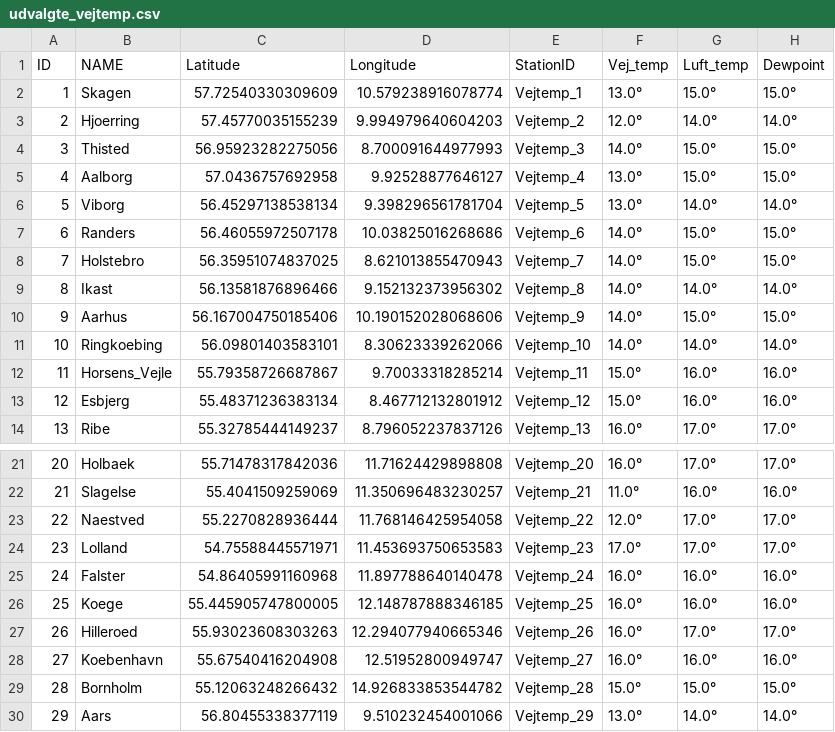
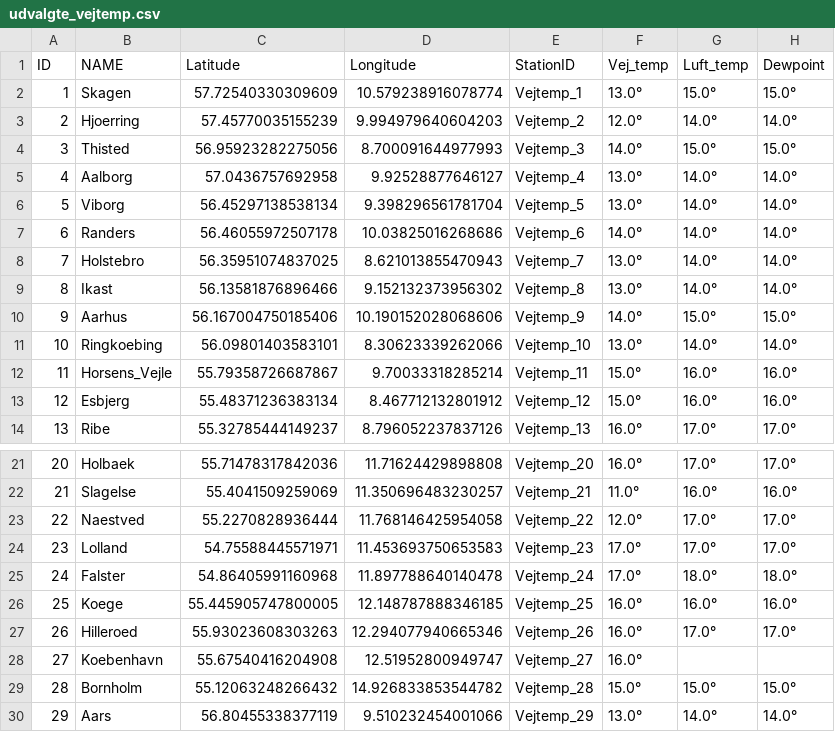
Before and after one commit to TV-2-Vejr/Vejtemperatur, a CSV file: udvalgte_vejtemp.csv, drawn as a sheet; only a part is shown, gaps mark what is left out.

```diff
--- a/udvalgte_vejtemp.csv
+++ b/udvalgte_vejtemp.csv
@@ -4,9 +4,9 @@ ID,NAME,Latitude,Longitude,StationID,Vej_temp,Luft_temp,Dewpoint
 3,Thisted,56.95923282275056,8.700091644977993,Vejtemp_3,14.0°,15.0°,15.0°
-4,Aalborg,57.0436757692958,9.92528877646127,Vejtemp_4,13.0°,15.0°,15.0°
+4,Aalborg,57.0436757692958,9.92528877646127,Vejtemp_4,13.0°,14.0°,14.0°
 5,Viborg,56.45297138538134,9.398296561781704,Vejtemp_5,13.0°,14.0°,14.0°
-6,Randers,56.46055972507178,10.03825016268686,Vejtemp_6,14.0°,15.0°,15.0°
-7,Holstebro,56.35951074837025,8.621013855470943,Vejtemp_7,14.0°,15.0°,15.0°
-8,Ikast,56.13581876896466,9.152132373956302,Vejtemp_8,14.0°,14.0°,14.0°
+6,Randers,56.46055972507178,10.03825016268686,Vejtemp_6,14.0°,14.0°,14.0°
+7,Holstebro,56.35951074837025,8.621013855470943,Vejtemp_7,13.0°,14.0°,14.0°
+8,Ikast,56.13581876896466,9.152132373956302,Vejtemp_8,13.0°,14.0°,14.0°
 9,Aarhus,56.167004750185406,10.190152028068606,Vejtemp_9,14.0°,15.0°,15.0°
-10,Ringkoebing,56.09801403583101,8.30623339262066,Vejtemp_10,14.0°,14.0°,14.0°
+10,Ringkoebing,56.09801403583101,8.30623339262066,Vejtemp_10,13.0°,14.0°,14.0°
 11,Horsens_Vejle,55.79358726687867,9.70033318285214,Vejtemp_11,15.0°,16.0°,16.0°
@@ -24,6 +24,6 @@ ID,NAME,Latitude,Longitude,StationID,Vej_temp,Luft_temp,Dewpoint
 23,Lolland,54.75588445571971,11.453693750653583,Vejtemp_23,17.0°,17.0°,17.0°
-24,Falster,54.86405991160968,11.897788640140478,Vejtemp_24,16.0°,16.0°,16.0°
+24,Falster,54.86405991160968,11.897788640140478,Vejtemp_24,17.0°,18.0°,18.0°
 25,Koege,55.445905747800005,12.148787888346185,Vejtemp_25,16.0°,16.0°,16.0°
 26,Hilleroed,55.93023608303263,12.294077940665346,Vejtemp_26,16.0°,17.0°,17.0°
-27,Koebenhavn,55.67540416204908,12.51952800949747,Vejtemp_27,16.0°,16.0°,16.0°
+27,Koebenhavn,55.67540416204908,12.51952800949747,Vejtemp_27,16.0°,,
 28,Bornholm,55.12063248266432,14.926833853544782,Vejtemp_28,15.0°,15.0°,15.0°
```
Also changed, not shown: vejtemp_1.csv, vejtemp_2.csv.
